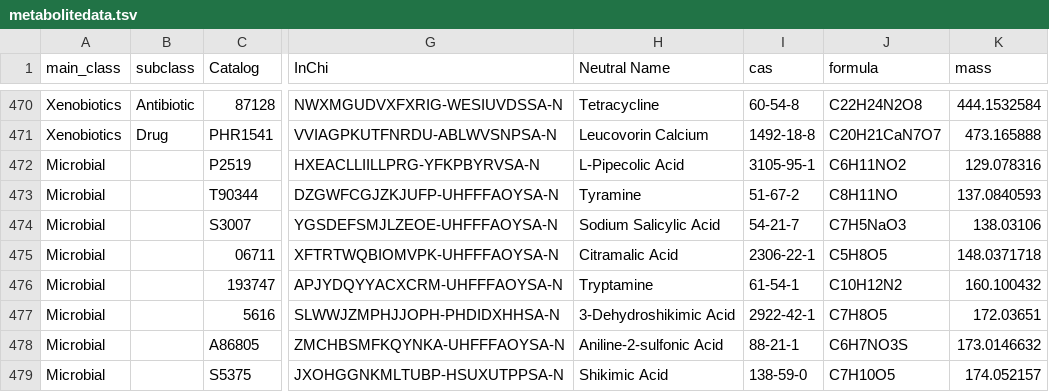
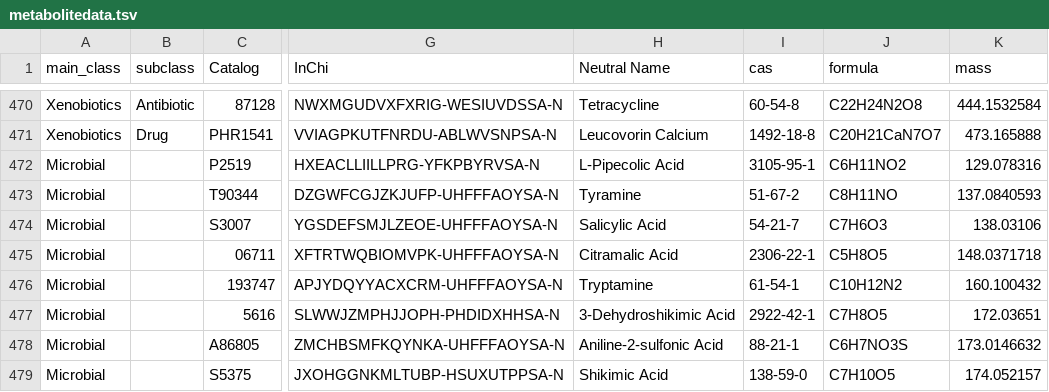
Before and after one commit to PNNL-Comp-Mass-Spec/MetabolomicsCCS, a TSV file: data/metabolitedata.tsv, drawn as a sheet; only a part is shown, gaps mark what is left out; the diff names each change by its address in the sheet, - before the commit and + after, or states it on an @@ line.

Commit message:
Fix compound name and empirical formula

```diff
--- a/data/metabolitedata.tsv
+++ b/data/metabolitedata.tsv
-H474 (Neutral Name): Sodium Salicylic Acid
+H474 (Neutral Name): Salicylic Acid
-J474 (formula): C7H5NaO3
+J474 (formula): C7H6O3
```
